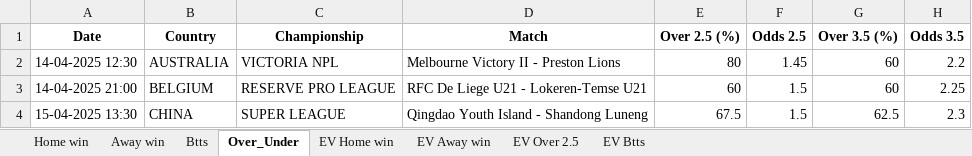
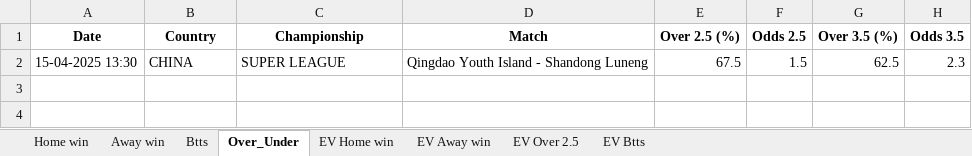
Before and after one commit to ZzZzZzZXCoo/soccer_predictions_scraper, an Excel workbook: scraper/data/betclever_predictions.xlsx, sheet Over_Under, drawn as a sheet; values as stored, in another font and other column widths than the file's, no borders; the diff names each change by its address in the sheet, - before the commit and + after, or states it on an @@ line.

```diff
--- a/scraper/data/betclever_predictions.xlsx (sheet Over_Under)
+++ b/scraper/data/betclever_predictions.xlsx (sheet Over_Under)
-row 2: 14-04-2025 12:30 | AUSTRALIA | VICTORIA NPL | Melbourne Victory II - Preston Lions | 80 | 1.45 | 60 | 2.2
-row 3: 14-04-2025 21:00 | BELGIUM | RESERVE PRO LEAGUE | RFC De Liege U21 - Lokeren-Temse U21 | 60 | 1.5 | 60 | 2.25
```
Also changed, not shown: sheet EV Home win, sheet EV Btts, sheet EV Away win, sheet Btts, sheet Away win, sheet EV Over 2.5, 1 more sheet.
